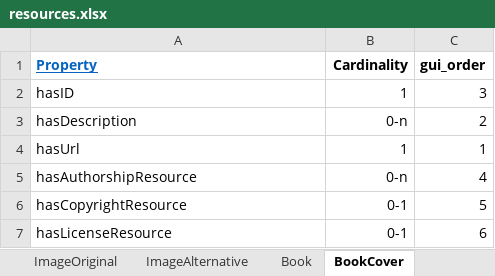
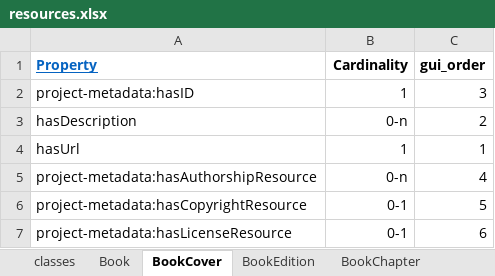
Before and after one commit to dasch-swiss/daschland-scripts, an Excel workbook: daschland_ontology/daschland (Alice in DaSCHland)/resources.xlsx, sheet BookCover, drawn as a sheet; values as stored, in another font and other column widths than the file's, no borders; the diff names each change by its address in the sheet, - before the commit and + after, or states it on an @@ line.

Commit message:
replace duplicate properties for metadata in daschland ontology with properties from project_metadata ontology (#71)

```diff
--- a/daschland_ontology/daschland (Alice in DaSCHland)/resources.xlsx (sheet BookCover)
+++ b/daschland_ontology/daschland (Alice in DaSCHland)/resources.xlsx (sheet BookCover)
-A2 (Property): hasID
+A2 (Property): project-metadata:hasID
-A5 (Property): hasAuthorshipResource
+A5 (Property): project-metadata:hasAuthorshipResource
-A6 (Property): hasCopyrightResource
+A6 (Property): project-metadata:hasCopyrightResource
-A7 (Property): hasLicenseResource
+A7 (Property): project-metadata:hasLicenseResource
```
Also changed, not shown: sheet classes, sheet Image, sheet Video, sheet Audio, sheet BookEdition, sheet Event, 4 more sheets, other sheet tabs, daschland_ontology/project-metadata (Project Metadata)/resources.xlsx, 18 other files.
